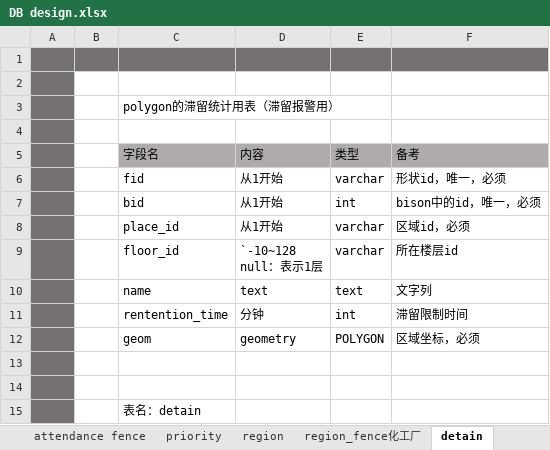
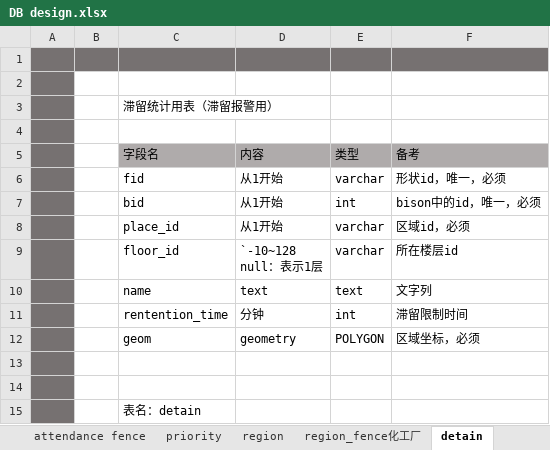
Before and after one commit to cytggit/Map-openlayers, an Excel workbook: Document/DB design.xlsx, sheet detain, drawn as a sheet; values as stored, in another font and other column widths than the file's, no borders; the diff names each change by its address in the sheet, - before the commit and + after, or states it on an @@ line.

```diff
--- a/Document/DB design.xlsx (sheet detain)
+++ b/Document/DB design.xlsx (sheet detain)
-C3 (字段名): polygon的滞留统计用表（滞留报警用）
+C3 (字段名): 滞留统计用表（滞留报警用）
```
Also changed, not shown: sheet 变更履历, sheet region, sheet danger, sheet danger_fence化工厂, sheet detain_fence化工厂, sheet region_fence化工厂, other sheet tabs.
